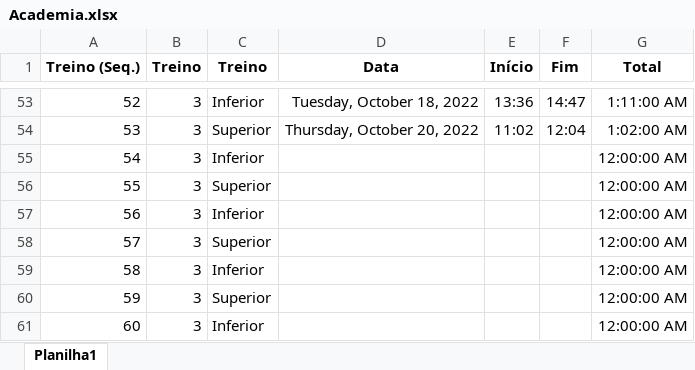
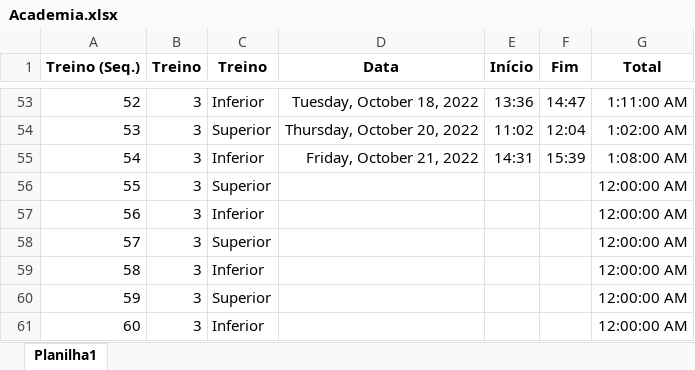
Before and after one commit to arthurboari/Arthur.Boari, an Excel workbook: Academia.xlsx, sheet Planilha1, drawn as a sheet; only a part is shown, gaps mark what is left out; values as stored, in another font and other column widths than the file's, no borders; charts and pictures not drawn; the diff names each change by its address in the sheet, - before the commit and + after, or states it on an @@ line.

```diff
--- a/Academia.xlsx (sheet Planilha1)
+++ b/Academia.xlsx (sheet Planilha1)
-D55 (Data): (empty)
+D55 (Data): Friday, October 21, 2022
-E55 (Início): (empty)
+E55 (Início): 14:31
-F55 (Fim): (empty)
+F55 (Fim): 15:39
-G55 (Total): 12:00:00 AM
+G55 (Total): 1:08:00 AM
```
Also changed, not shown: charts or pictures, Base de Artigos.xlsx.
